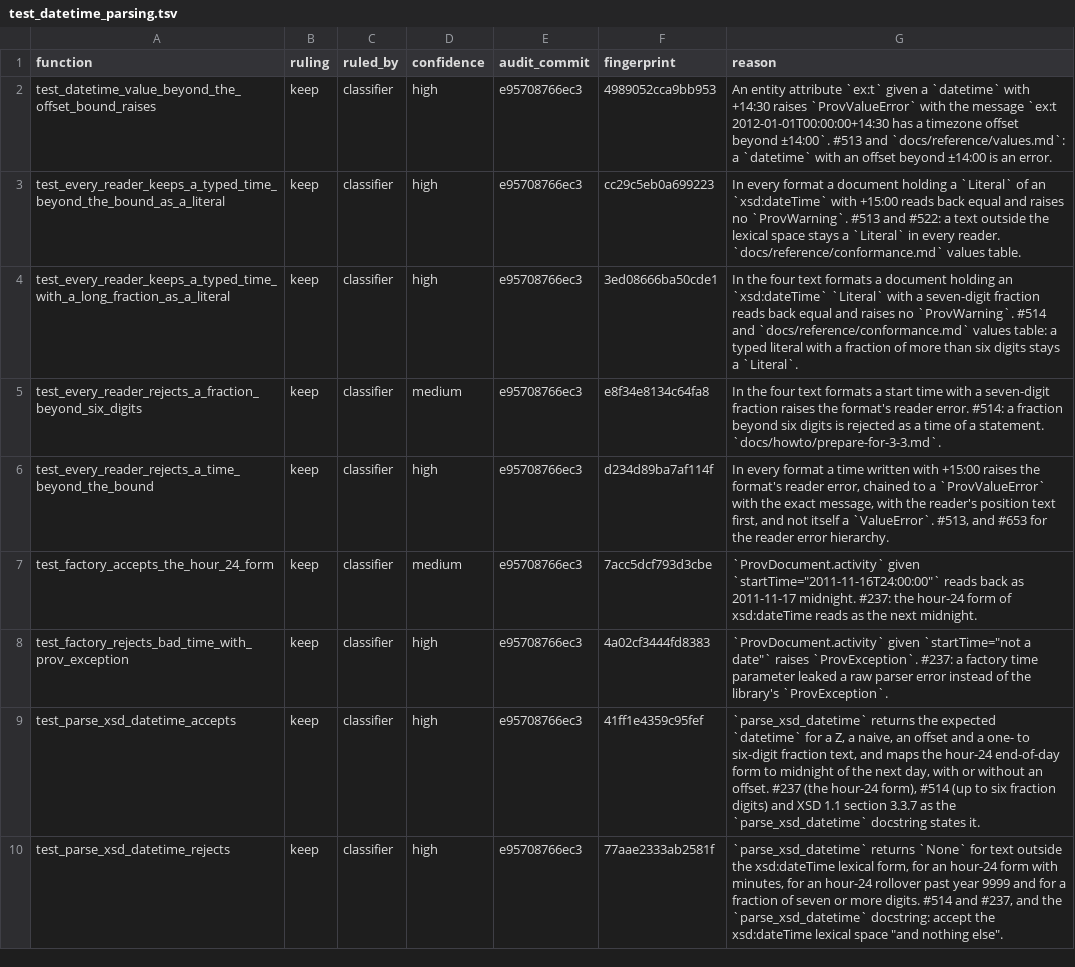
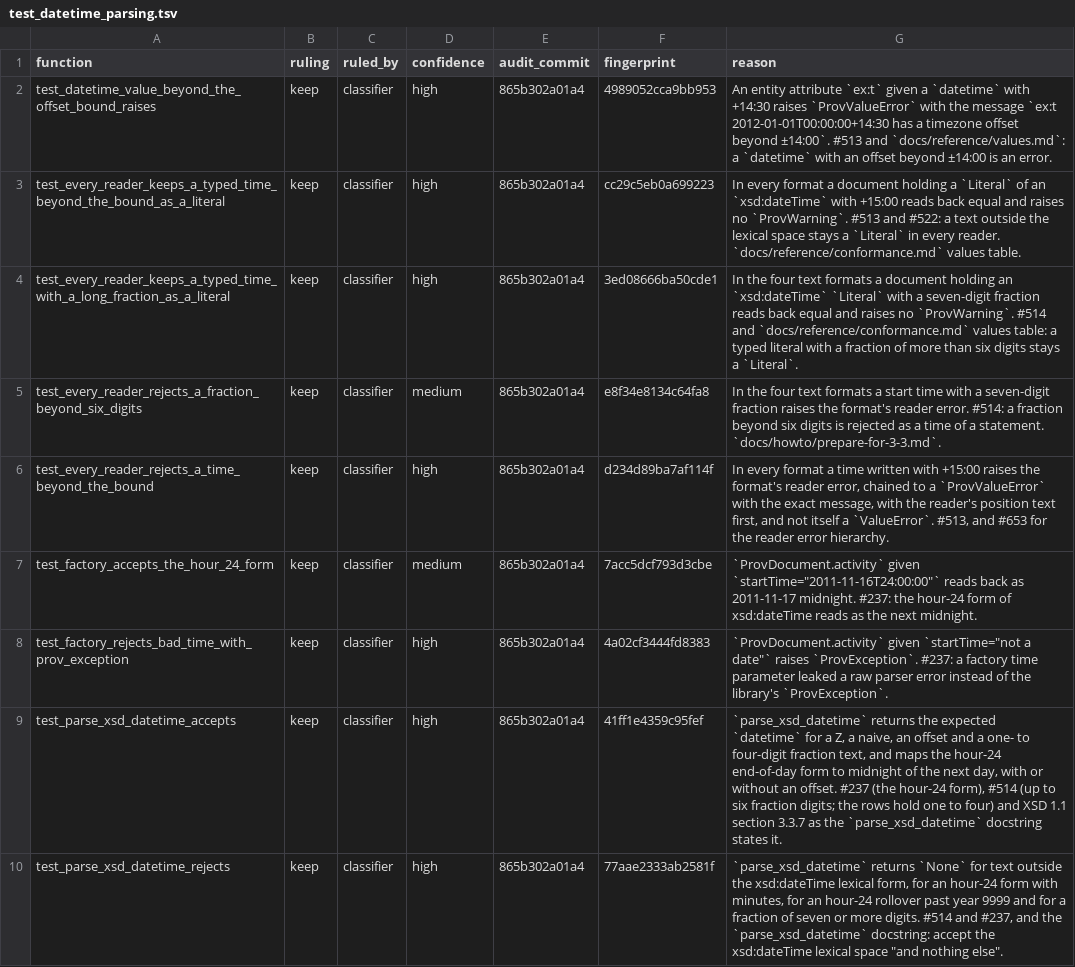
Before and after one commit to trungdong/prov, a TSV file: planning/test-audit/register/test_datetime_parsing.tsv, drawn as a sheet; only a part is shown; the diff covers the shown part only; the diff names each change by its address in the sheet, - before the commit and + after, or states it on an @@ line.

```diff
--- a/planning/test-audit/register/test_datetime_parsing.tsv
+++ b/planning/test-audit/register/test_datetime_parsing.tsv
-E2:E10 (audit_commit): e95708766ec3
+E2:E10 (audit_commit): 865b302a01a4
-G9 (reason): …one- to six-digit fraction text, and maps the hour-24 end-of-day form to midnight of the next day, with or without an offset. #237 (the hour-24 form), #514 (up to six fraction digits) and XSD…
+G9 (reason): …one- to four-digit fraction text, and maps the hour-24 end-of-day form to midnight of the next day, with or without an offset. #237 (the hour-24 form), #514 (up to six fraction digits; the rows hold one to four) and XSD…
```
Also changed, not shown: 8 edited cells elsewhere in this file, planning/test-audit/register/test_attribute_typing.tsv, planning/test-audit/register/test_attributes.tsv, 4 other files.
